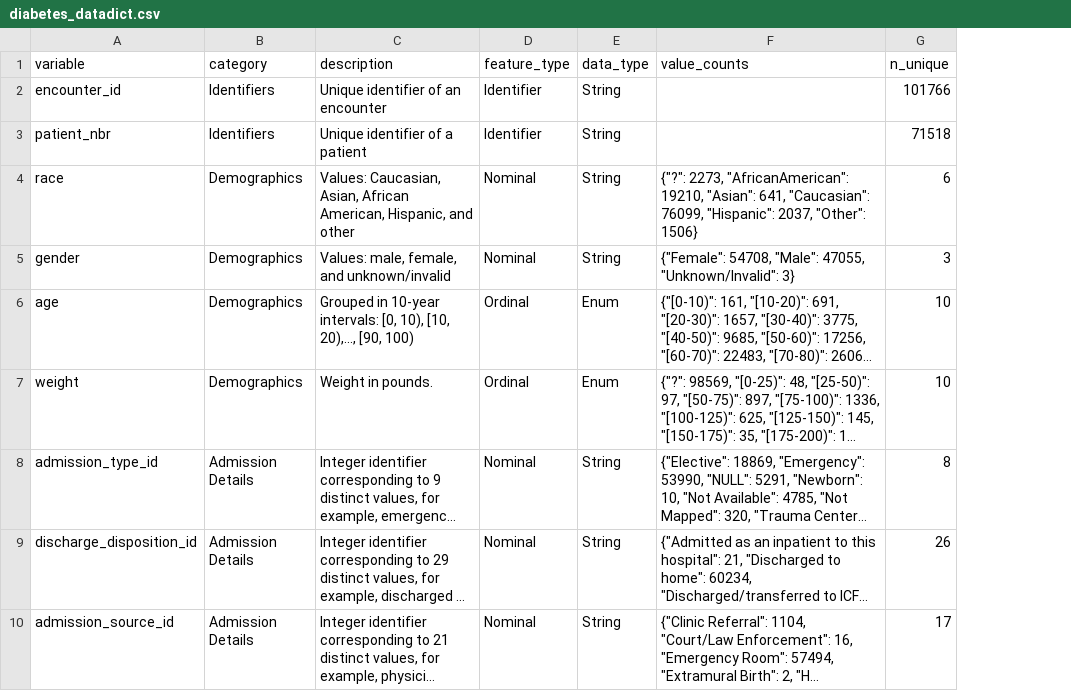
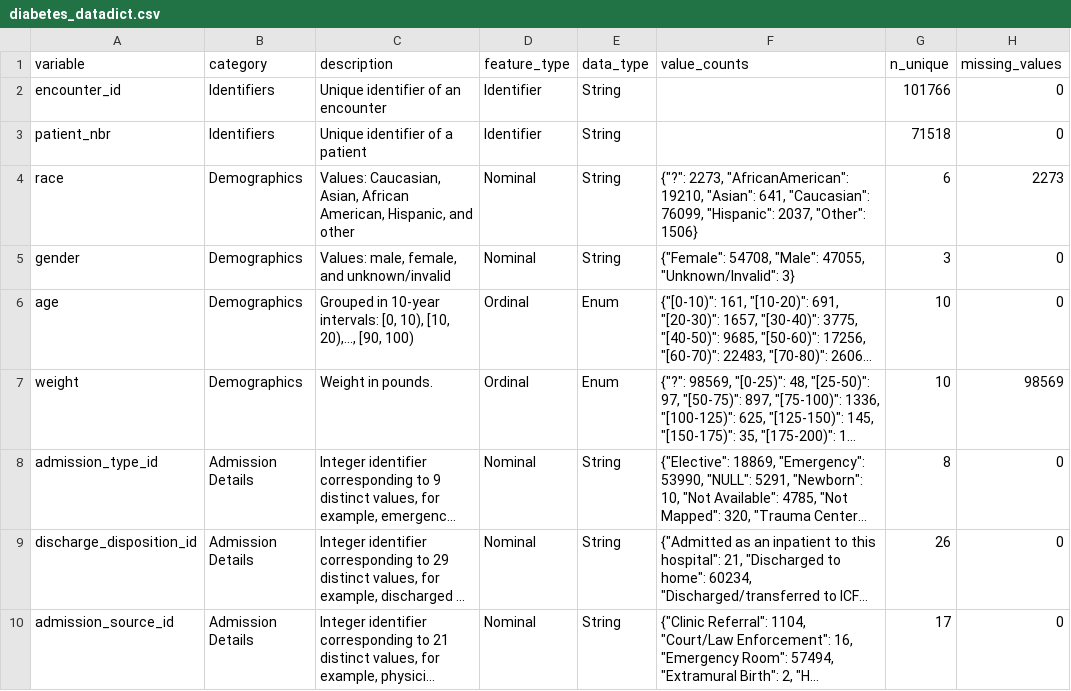
Before and after one commit to roscoelai/Team1_IT5006_Healthcare_Analytics_AY2526, a CSV file: dashboard_app/data/diabetes_datadict.csv, drawn as a sheet; only a part is shown; long unchanged cells end in …; the diff names each change by its address in the sheet, - before the commit and + after, or states it on an @@ line.

```diff
--- a/dashboard_app/data/diabetes_datadict.csv
+++ b/dashboard_app/data/diabetes_datadict.csv
+column H (missing_values), rows 2-10: 0 | 0 | 2273 | 0 | 0 | 98569 | 0 | 0 | 0
```
Also changed, not shown: 8 other files.
